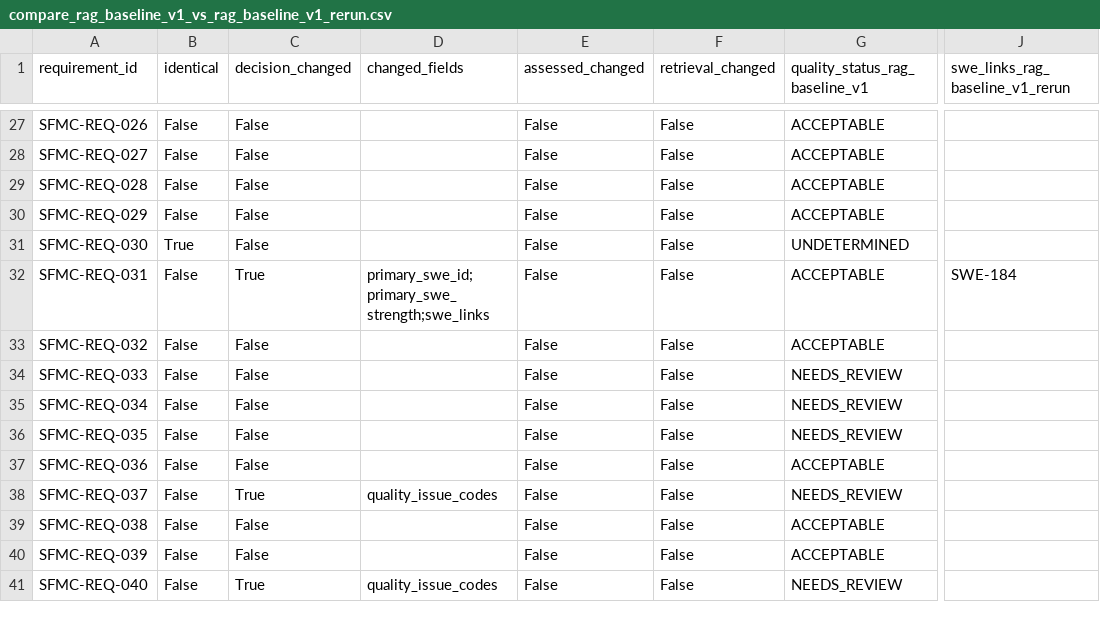
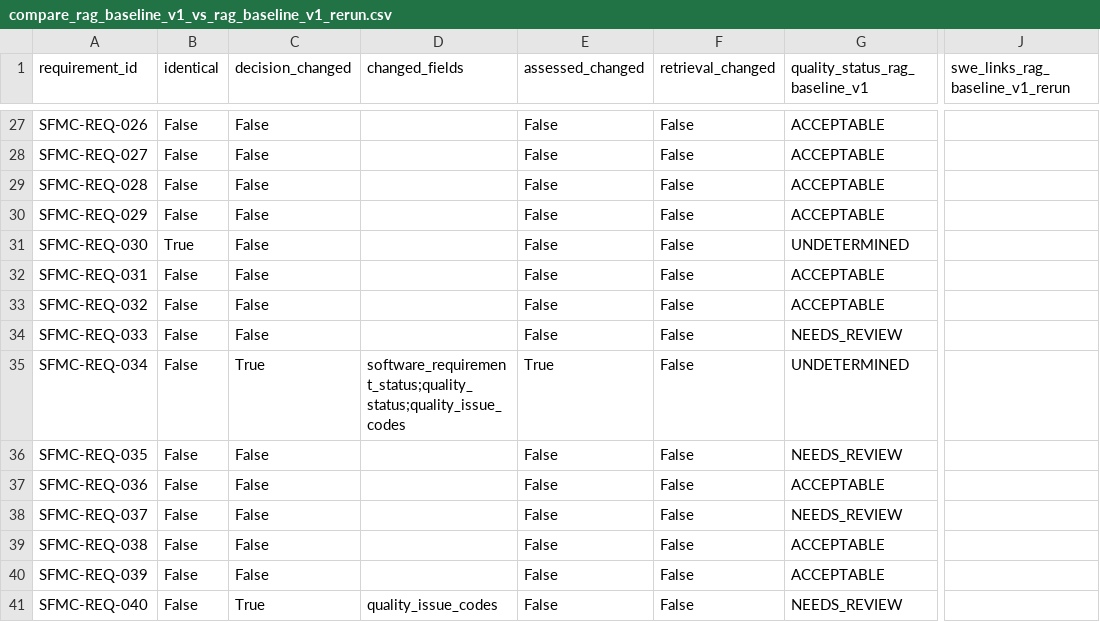
Before and after one commit to Break-Through-Tech/Aerospace-1A-compliance-copilot, a CSV file: notebooks/results/compare_rag_baseline_v1_vs_rag_baseline_v1_rerun.csv, drawn as a sheet; only a part is shown, gaps mark what is left out; the diff covers the shown part only; the diff names each change by its address in the sheet, - before the commit and + after, or states it on an @@ line.

```diff
--- a/notebooks/results/compare_rag_baseline_v1_vs_rag_baseline_v1_rerun.csv
+++ b/notebooks/results/compare_rag_baseline_v1_vs_rag_baseline_v1_rerun.csv
-C32 (decision_changed): True
+C32 (decision_changed): False
-D32 (changed_fields): primary_swe_id;primary_swe_strength;swe_links
+D32 (changed_fields): (empty)
-J32 (swe_links_rag_baseline_v1_rerun): SWE-184
+J32 (swe_links_rag_baseline_v1_rerun): (empty)
-C35 (decision_changed): False
+C35 (decision_changed): True
-D35 (changed_fields): (empty)
+D35 (changed_fields): software_requirement_status;quality_status;quality_issue_codes
-E35 (assessed_changed): False
+E35 (assessed_changed): True
-G35 (quality_status_rag_baseline_v1): NEEDS_REVIEW
+G35 (quality_status_rag_baseline_v1): UNDETERMINED
-C38 (decision_changed): True
+C38 (decision_changed): False
-D38 (changed_fields): quality_issue_codes
+D38 (changed_fields): (empty)
```
Also changed, not shown: 34 edited cells elsewhere in this file, notebooks/results/rag_baseline_v1_rerun_summary.csv, notebooks/results/rag_baseline_v1_summary.csv, 5 other files.
